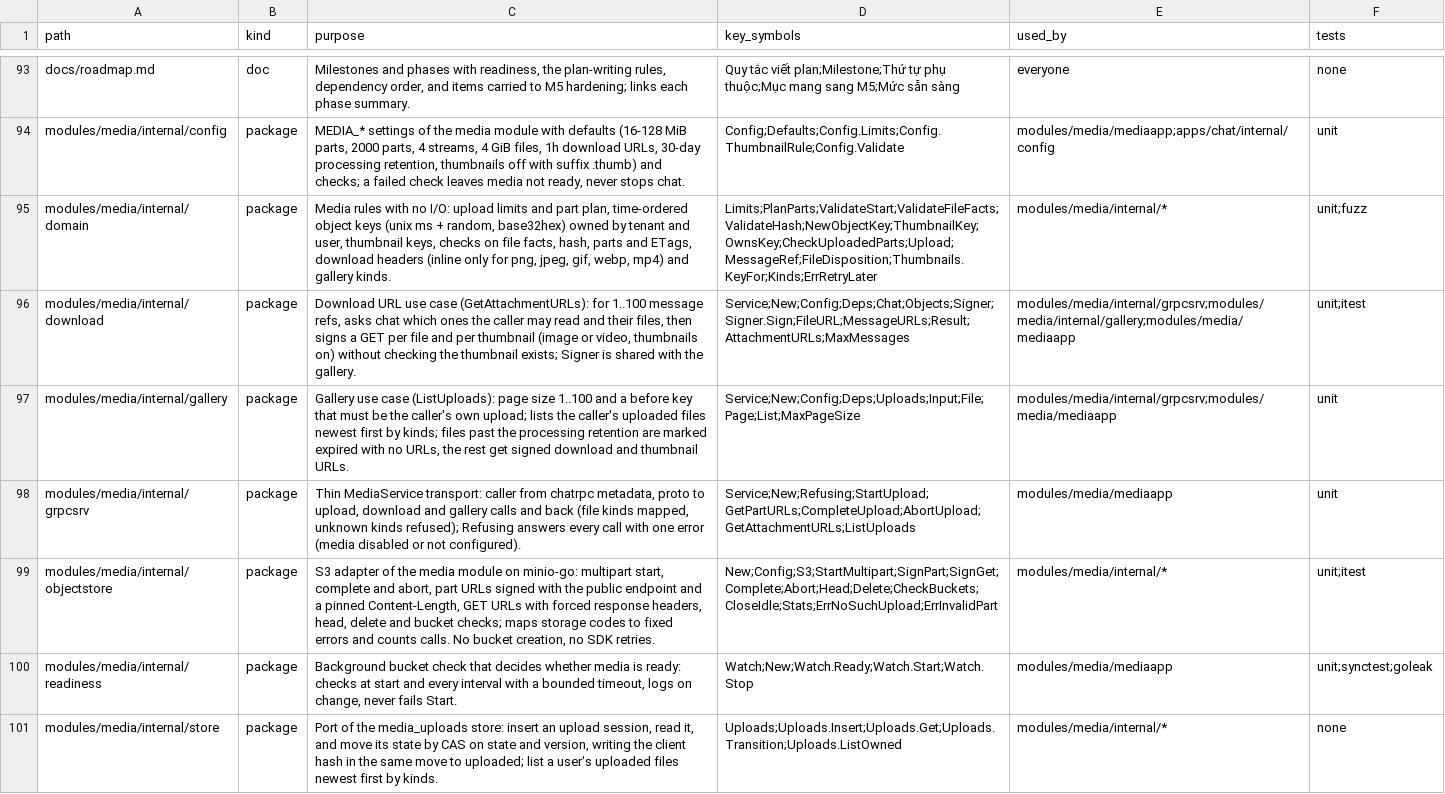
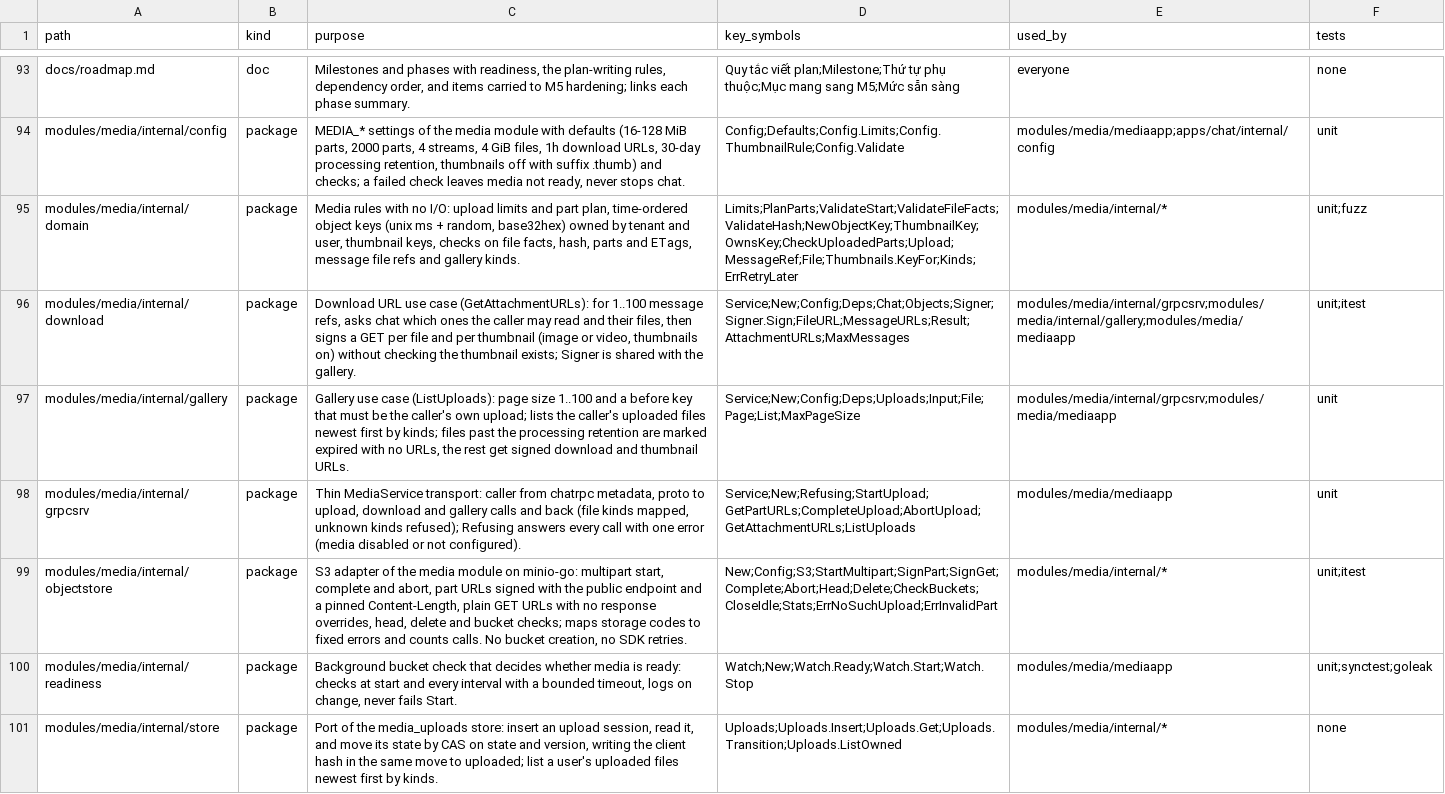
Before and after one commit to ivannguyendev/chatim, a CSV file: INDEXES.csv, drawn as a sheet; only a part is shown, gaps mark what is left out.

Commit message:
fix(media): sign plain download URLs
- SignGet signs a plain presigned GET with no response-content-type or response-content-disposition override, for files and thumbnails
- drop Disposition, FileDisposition, ThumbnailDisposition and the header encoders from the media domain
- the app or web decides whether to show or download a file; S3 serves the type stored at upload
- tests: unit checks the query has no override, itest checks status, bytes and the stored type, e2e checks status, bytes and hash

```diff
--- a/INDEXES.csv
+++ b/INDEXES.csv
@@ -94,3 +94,3 @@ docs/roadmap.md,doc,"Milestones and phases with readiness, the plan-writing rule
 modules/media/internal/config,package,"MEDIA_* settings of the media module with defaults (16-128 MiB parts, 2000 parts, 4 streams, 4 GiB files, 1h download URLs, 30-day processing retention, thumbnails off with suffix .thumb) and checks; a failed check leaves media not ready, never stops chat.",Config;Defaults;Config.Limits;Config.ThumbnailRule;Config.Validate,modules/media/mediaapp;apps/chat/internal/config,unit
-modules/media/internal/domain,package,"Media rules with no I/O: upload limits and part plan, time-ordered object keys (unix ms + random, base32hex) owned by tenant and user, thumbnail keys, checks on file facts, hash, parts and ETags, download headers (inline only for png, jpeg, gif, webp, mp4) and gallery kinds.",Limits;PlanParts;ValidateStart;ValidateFileFacts;ValidateHash;NewObjectKey;ThumbnailKey;OwnsKey;CheckUploadedParts;Upload;MessageRef;FileDisposition;Thumbnails.KeyFor;Kinds;ErrRetryLater,modules/media/internal/*,unit;fuzz
+modules/media/internal/domain,package,"Media rules with no I/O: upload limits and part plan, time-ordered object keys (unix ms + random, base32hex) owned by tenant and user, thumbnail keys, checks on file facts, hash, parts and ETags, message file refs and gallery kinds.",Limits;PlanParts;ValidateStart;ValidateFileFacts;ValidateHash;NewObjectKey;ThumbnailKey;OwnsKey;CheckUploadedParts;Upload;MessageRef;File;Thumbnails.KeyFor;Kinds;ErrRetryLater,modules/media/internal/*,unit;fuzz
 modules/media/internal/download,package,"Download URL use case (GetAttachmentURLs): for 1..100 message refs, asks chat which ones the caller may read and their files, then signs a GET per file and per thumbnail (image or video, thumbnails on) without checking the thumbnail exists; Signer is shared with the gallery.",Service;New;Config;Deps;Chat;Objects;Signer;Signer.Sign;FileURL;MessageURLs;Result;AttachmentURLs;MaxMessages,modules/media/internal/grpcsrv;modules/media/internal/gallery;modules/media/mediaapp,unit;itest
@@ -98,3 +98,3 @@ modules/media/internal/gallery,package,"Gallery use case (ListUploads): page siz
 modules/media/internal/grpcsrv,package,"Thin MediaService transport: caller from chatrpc metadata, proto to upload, download and gallery calls and back (file kinds mapped, unknown kinds refused); Refusing answers every call with one error (media disabled or not configured).",Service;New;Refusing;StartUpload;GetPartURLs;CompleteUpload;AbortUpload;GetAttachmentURLs;ListUploads,modules/media/mediaapp,unit
-modules/media/internal/objectstore,package,"S3 adapter of the media module on minio-go: multipart start, complete and abort, part URLs signed with the public endpoint and a pinned Content-Length, GET URLs with forced response headers, head, delete and bucket checks; maps storage codes to fixed errors and counts calls. No bucket creation, no SDK retries.",New;Config;S3;StartMultipart;SignPart;SignGet;Complete;Abort;Head;Delete;CheckBuckets;CloseIdle;Stats;ErrNoSuchUpload;ErrInvalidPart,modules/media/internal/*,unit;itest
+modules/media/internal/objectstore,package,"S3 adapter of the media module on minio-go: multipart start, complete and abort, part URLs signed with the public endpoint and a pinned Content-Length, plain GET URLs with no response overrides, head, delete and bucket checks; maps storage codes to fixed errors and counts calls. No bucket creation, no SDK retries.",New;Config;S3;StartMultipart;SignPart;SignGet;Complete;Abort;Head;Delete;CheckBuckets;CloseIdle;Stats;ErrNoSuchUpload;ErrInvalidPart,modules/media/internal/*,unit;itest
 modules/media/internal/readiness,package,"Background bucket check that decides whether media is ready: checks at start and every interval with a bounded timeout, logs on change, never fails Start.",Watch;New;Watch.Ready;Watch.Start;Watch.Stop,modules/media/mediaapp,unit;synctest;goleak
```
Also changed, not shown: 16 other files.
